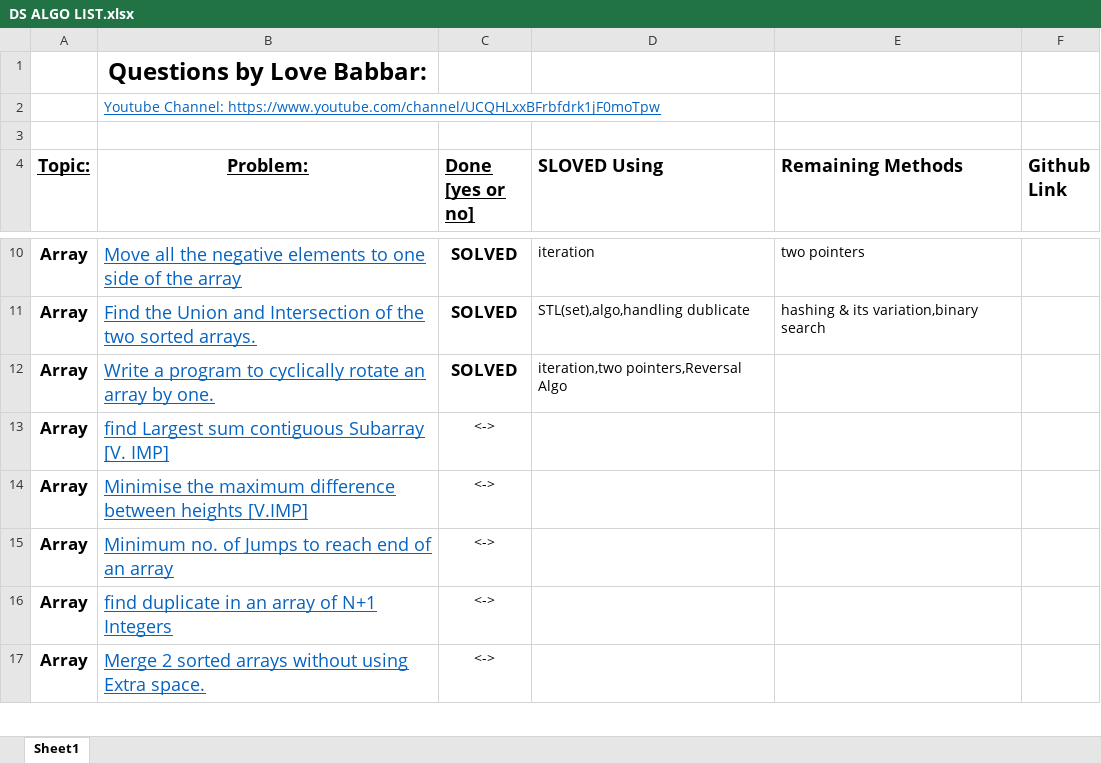
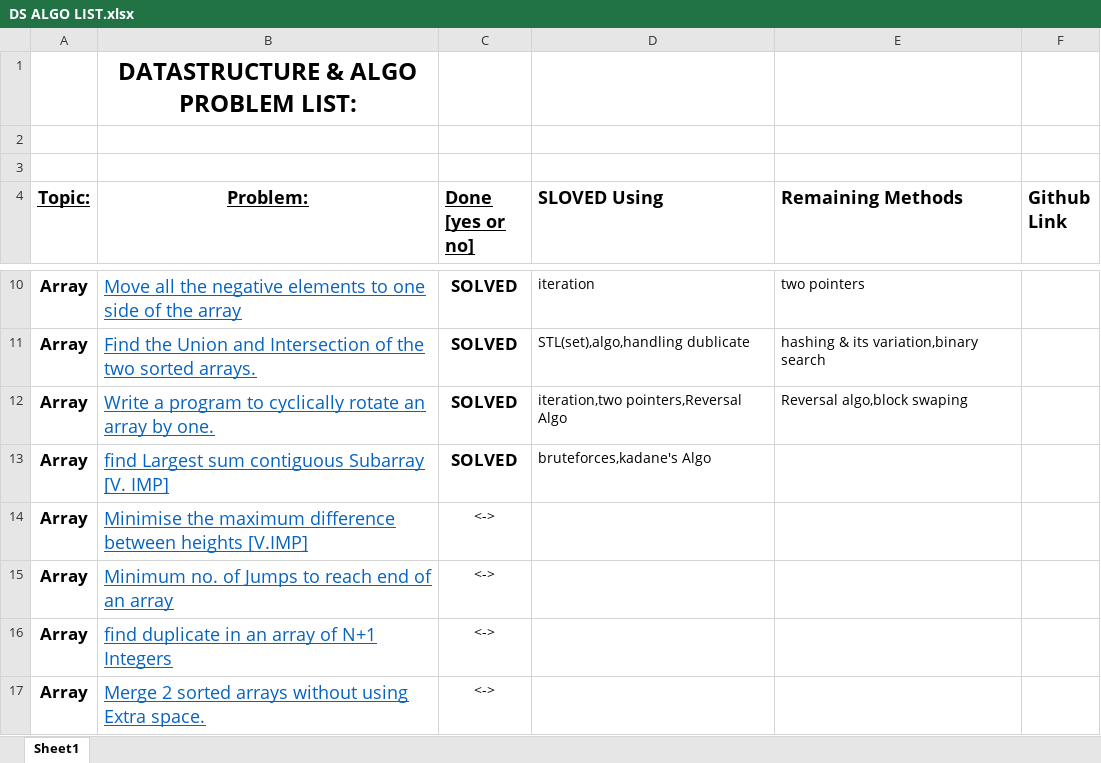
Before and after one commit to Pulok000/Data-structure-Algo-problem-solving, an Excel workbook: DS ALGO LIST.xlsx, sheet Sheet1, drawn as a sheet; only a part is shown, gaps mark what is left out; values as stored, in another font and other column widths than the file's, no borders; the diff names each change by its address in the sheet, - before the commit and + after, or states it on an @@ line.

```diff
--- a/DS ALGO LIST.xlsx (sheet Sheet1)
+++ b/DS ALGO LIST.xlsx (sheet Sheet1)
-B1 (Problem:): Questions by Love Babbar:
+B1 (Problem:): DATASTRUCTURE & ALGO PROBLEM LIST:
-B2 (Problem:): Youtube Channel: https://www.youtube.com/channel/UCQHLxxBFrbfdrk1jF0moTpw
+B2 (Problem:): (empty)
-E12 (Remaining Methods): (empty)
+E12 (Remaining Methods): Reversal algo,block swaping
-C13 (Done [yes or no]): <->
+C13 (Done [yes or no]): SOLVED
-C13 bold: off
+C13 bold: on, text size: larger
-D13 (SLOVED Using): (empty)
+D13 (SLOVED Using): bruteforces,kadane's Algo
```
Also changed, not shown: 10 other files.
